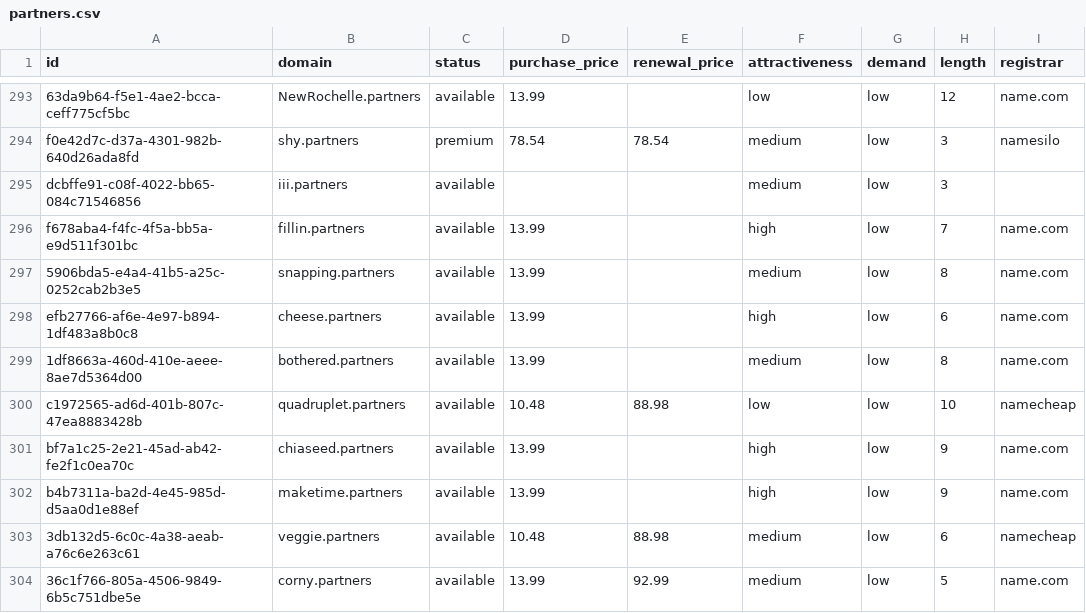
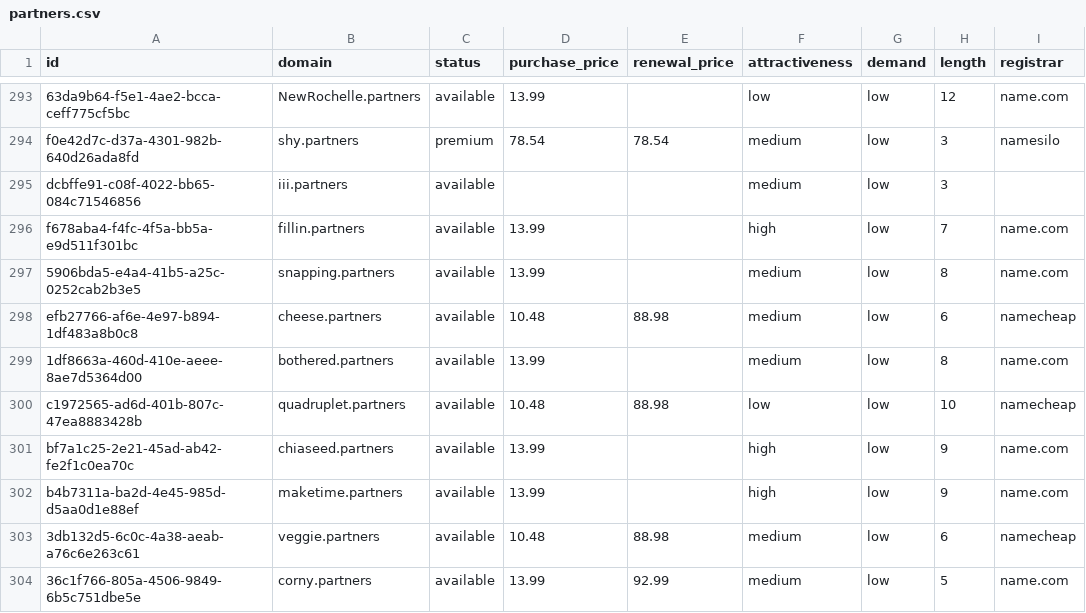
Before and after one commit to UniqueDomains/partners-oneword-domains, a CSV file: partners.csv, drawn as a sheet; only a part is shown, gaps mark what is left out; the diff names each change by its address in the sheet, - before the commit and + after, or states it on an @@ line.

Commit message:
Domains update

```diff
--- a/partners.csv
+++ b/partners.csv
-D298 (purchase_price): 13.99
+D298 (purchase_price): 10.48
-E298 (renewal_price): (empty)
+E298 (renewal_price): 88.98
-F298 (attractiveness): high
+F298 (attractiveness): medium
-I298 (registrar): name.com
+I298 (registrar): namecheap
```
Also changed, not shown: 3 other files.
